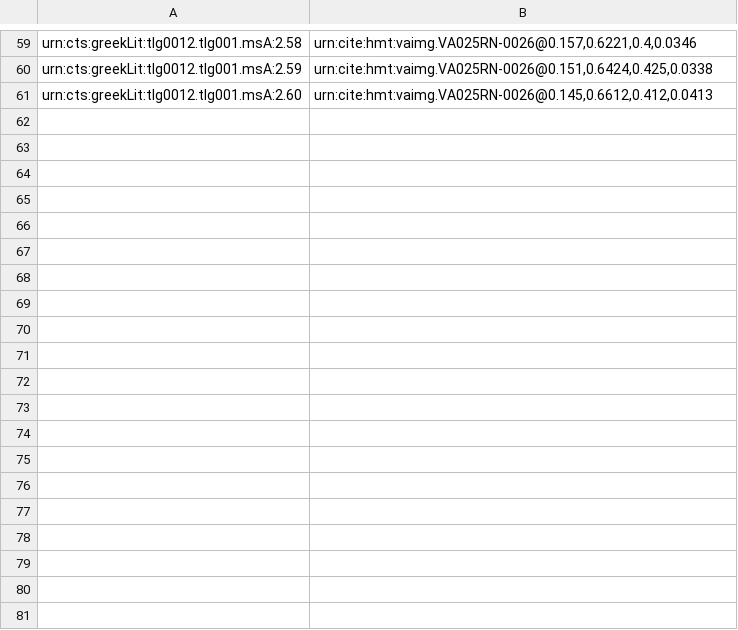
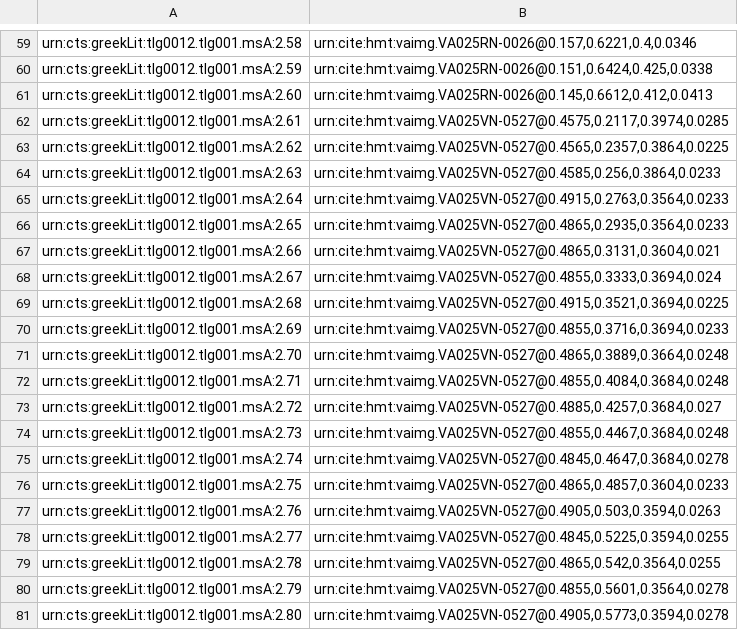
Before and after one commit to hmteditors/namedentities, a CSV file: indices/venA-textToImage-Iliad.csv, drawn as a sheet; only a part is shown, gaps mark what is left out; the diff covers the shown part only; the diff names each change by its address in the sheet, - before the commit and + after, or states it on an @@ line.

Commit message:
Update venA-textToImage-Iliad.csv
Indexed through 26r.

```diff
--- a/indices/venA-textToImage-Iliad.csv
+++ b/indices/venA-textToImage-Iliad.csv
+row 62: urn:cts:greekLit:tlg0012.tlg001.msA:2.61 | urn:cite:hmt:vaimg.VA025VN-0527@0.4575,0.2117,0.3974,0.0285
+row 63: urn:cts:greekLit:tlg0012.tlg001.msA:2.62 | urn:cite:hmt:vaimg.VA025VN-0527@0.4565,0.2357,0.3864,0.0225
+row 64: urn:cts:greekLit:tlg0012.tlg001.msA:2.63 | urn:cite:hmt:vaimg.VA025VN-0527@0.4585,0.256,0.3864,0.0233
+row 65: urn:cts:greekLit:tlg0012.tlg001.msA:2.64 | urn:cite:hmt:vaimg.VA025VN-0527@0.4915,0.2763,0.3564,0.0233
+row 66: urn:cts:greekLit:tlg0012.tlg001.msA:2.65 | urn:cite:hmt:vaimg.VA025VN-0527@0.4865,0.2935,0.3564,0.0233
+row 67: urn:cts:greekLit:tlg0012.tlg001.msA:2.66 | urn:cite:hmt:vaimg.VA025VN-0527@0.4865,0.3131,0.3604,0.021
+row 68: urn:cts:greekLit:tlg0012.tlg001.msA:2.67 | urn:cite:hmt:vaimg.VA025VN-0527@0.4855,0.3333,0.3694,0.024
+row 69: urn:cts:greekLit:tlg0012.tlg001.msA:2.68 | urn:cite:hmt:vaimg.VA025VN-0527@0.4915,0.3521,0.3694,0.0225
+row 70: urn:cts:greekLit:tlg0012.tlg001.msA:2.69 | urn:cite:hmt:vaimg.VA025VN-0527@0.4855,0.3716,0.3694,0.0233
+row 71: urn:cts:greekLit:tlg0012.tlg001.msA:2.70 | urn:cite:hmt:vaimg.VA025VN-0527@0.4865,0.3889,0.3664,0.0248
+row 72: urn:cts:greekLit:tlg0012.tlg001.msA:2.71 | urn:cite:hmt:vaimg.VA025VN-0527@0.4855,0.4084,0.3684,0.0248
+row 73: urn:cts:greekLit:tlg0012.tlg001.msA:2.72 | urn:cite:hmt:vaimg.VA025VN-0527@0.4885,0.4257,0.3684,0.027
+row 74: urn:cts:greekLit:tlg0012.tlg001.msA:2.73 | urn:cite:hmt:vaimg.VA025VN-0527@0.4855,0.4467,0.3684,0.0248
+row 75: urn:cts:greekLit:tlg0012.tlg001.msA:2.74 | urn:cite:hmt:vaimg.VA025VN-0527@0.4845,0.4647,0.3684,0.0278
+row 76: urn:cts:greekLit:tlg0012.tlg001.msA:2.75 | urn:cite:hmt:vaimg.VA025VN-0527@0.4865,0.4857,0.3604,0.0233
+row 77: urn:cts:greekLit:tlg0012.tlg001.msA:2.76 | urn:cite:hmt:vaimg.VA025VN-0527@0.4905,0.503,0.3594,0.0263
+row 78: urn:cts:greekLit:tlg0012.tlg001.msA:2.77 | urn:cite:hmt:vaimg.VA025VN-0527@0.4845,0.5225,0.3594,0.0255
+row 79: urn:cts:greekLit:tlg0012.tlg001.msA:2.78 | urn:cite:hmt:vaimg.VA025VN-0527@0.4865,0.542,0.3564,0.0255
+row 80: urn:cts:greekLit:tlg0012.tlg001.msA:2.79 | urn:cite:hmt:vaimg.VA025VN-0527@0.4855,0.5601,0.3564,0.0278
+row 81: urn:cts:greekLit:tlg0012.tlg001.msA:2.80 | urn:cite:hmt:vaimg.VA025VN-0527@0.4905,0.5773,0.3594,0.0278
```
Also changed, not shown: 30 added rows elsewhere in this file.
